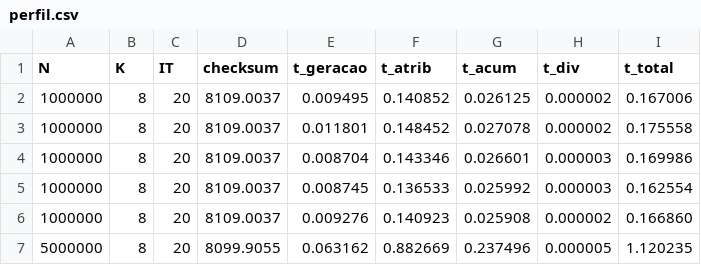
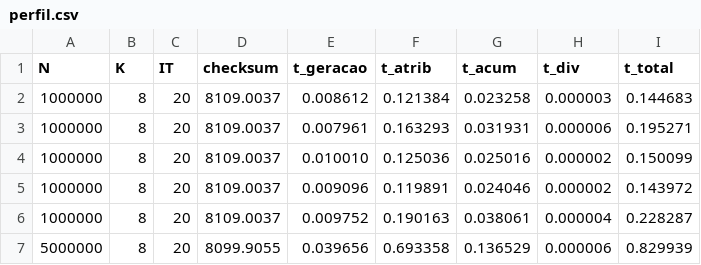
Before and after one commit to diegoamorim-cpu/Projeto_Prog_Paralela, a CSV file: resultados/perfil.csv, drawn as a sheet; only a part is shown; the diff covers the shown part only.

```diff
--- a/resultados/perfil.csv
+++ b/resultados/perfil.csv
@@ -1,7 +1,7 @@
 N,K,IT,checksum,t_geracao,t_atrib,t_acum,t_div,t_total
-1000000,8,20,8109.0037,0.009495,0.140852,0.026125,0.000002,0.167006
-1000000,8,20,8109.0037,0.011801,0.148452,0.027078,0.000002,0.175558
-1000000,8,20,8109.0037,0.008704,0.143346,0.026601,0.000003,0.169986
-1000000,8,20,8109.0037,0.008745,0.136533,0.025992,0.000003,0.162554
-1000000,8,20,8109.0037,0.009276,0.140923,0.025908,0.000002,0.166860
-5000000,8,20,8099.9055,0.063162,0.882669,0.237496,0.000005,1.120235
+1000000,8,20,8109.0037,0.008612,0.121384,0.023258,0.000003,0.144683
+1000000,8,20,8109.0037,0.007961,0.163293,0.031931,0.000006,0.195271
+1000000,8,20,8109.0037,0.010010,0.125036,0.025016,0.000002,0.150099
+1000000,8,20,8109.0037,0.009096,0.119891,0.024046,0.000002,0.143972
+1000000,8,20,8109.0037,0.009752,0.190163,0.038061,0.000004,0.228287
+5000000,8,20,8099.9055,0.039656,0.693358,0.136529,0.000006,0.829939
```
Also changed, not shown: 69 edited cells elsewhere in this file, resultados/baseline.csv, resultados/tabela_baseline.csv, 6 other files.
